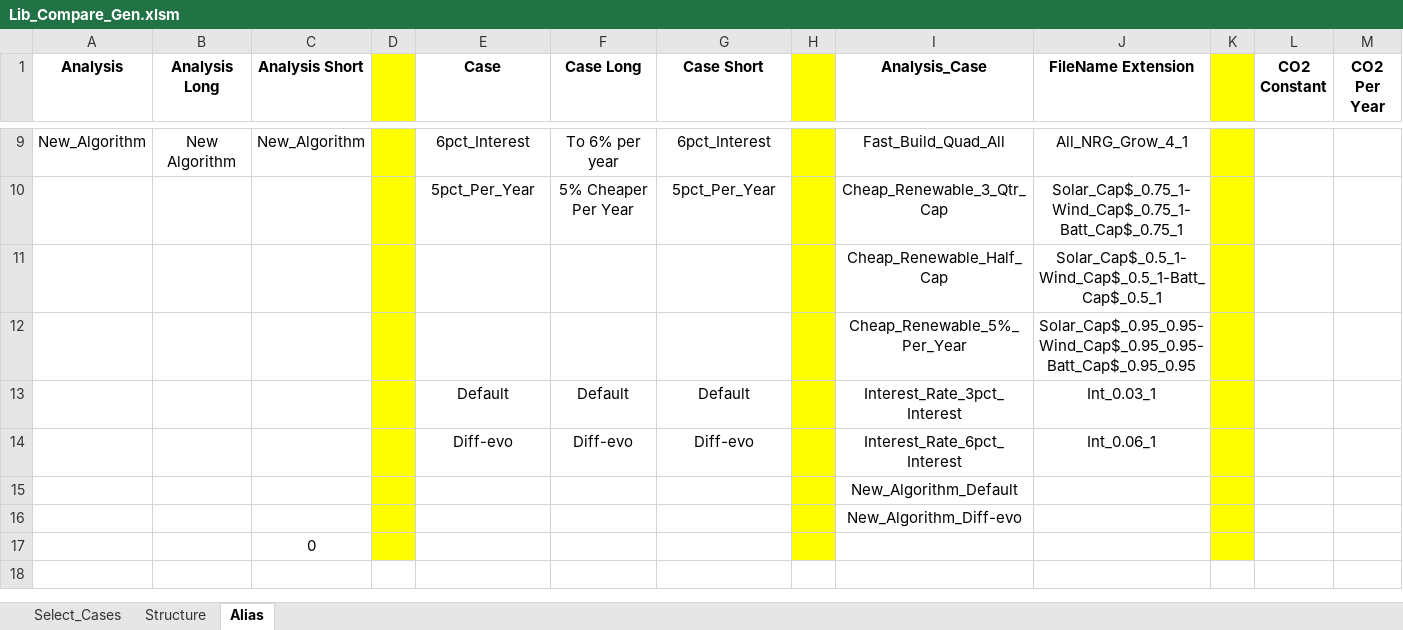
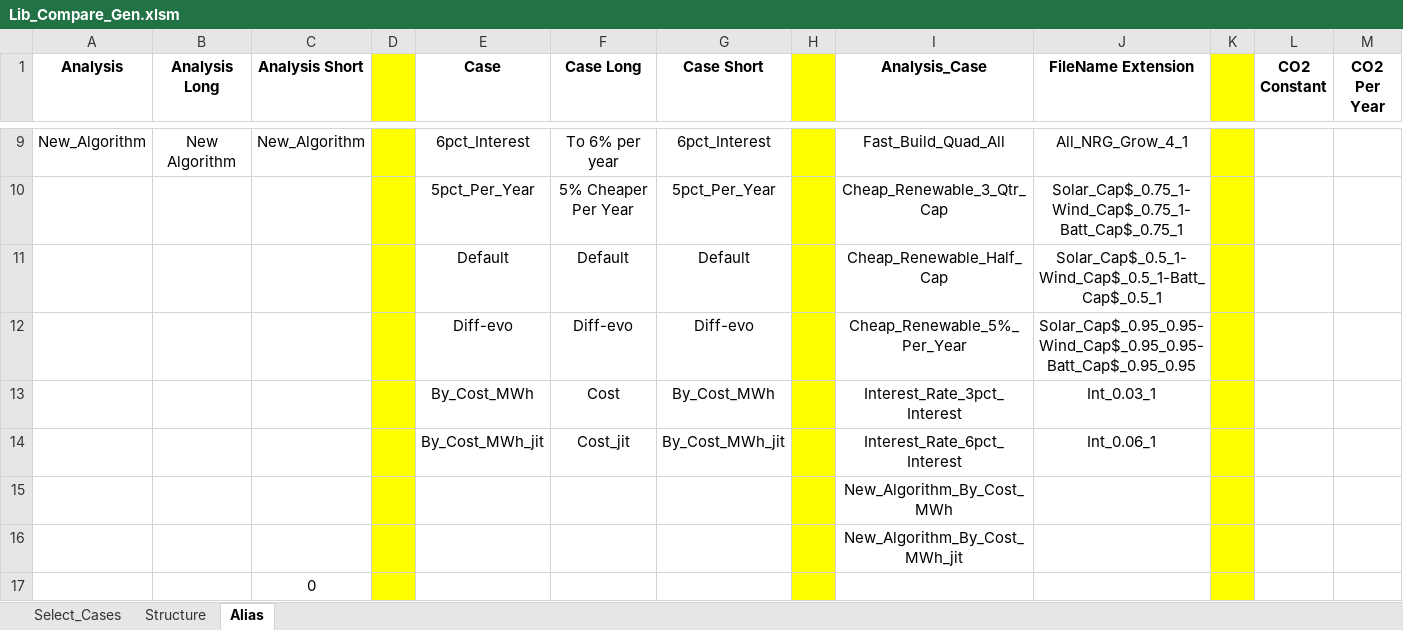
Before and after one commit to cliffgold/Optimize, an Excel workbook: Macro/Lib_Compare_Gen.xlsm, sheet Alias, drawn as a sheet; only a part is shown, gaps mark what is left out; values as stored, in another font and other column widths than the file's, no borders; removed rows and columns are numbered as before the commit, all else as after; the diff names each change by its address in the sheet, - before the commit and + after, or states it on an @@ line.

```diff
--- a/Macro/Lib_Compare_Gen.xlsm (sheet Alias)
+++ b/Macro/Lib_Compare_Gen.xlsm (sheet Alias)
-row 11:  |  |  |  |  |  |  |  | Cheap_Renewable_Half_Cap | Solar_Cap$_0.5_1-Wind_Cap$_0.5_1-Batt_Cap$_0.5_1
-row 12:  |  |  |  |  |  |  |  | Cheap_Renewable_5%_Per_Year | Solar_Cap$_0.95_0.95-Wind_Cap$_0.95_0.95-Batt_Cap$_0.95_0.95
-I11 (Analysis_Case): Interest_Rate_3pct_Interest
+I11 (Analysis_Case): Cheap_Renewable_Half_Cap
-J11 (FileName Extension): Int_0.03_1
+J11 (FileName Extension): Solar_Cap$_0.5_1-Wind_Cap$_0.5_1-Batt_Cap$_0.5_1
-I12 (Analysis_Case): Interest_Rate_6pct_Interest
+I12 (Analysis_Case): Cheap_Renewable_5%_Per_Year
-J12 (FileName Extension): Int_0.06_1
+J12 (FileName Extension): Solar_Cap$_0.95_0.95-Wind_Cap$_0.95_0.95-Batt_Cap$_0.95_0.95
+row 13:  |  |  |  | By_Cost_MWh | Cost | By_Cost_MWh |  | Interest_Rate_3pct_Interest | Int_0.03_1
+row 14:  |  |  |  | By_Cost_MWh_jit | Cost_jit | By_Cost_MWh_jit |  | Interest_Rate_6pct_Interest | Int_0.06_1
-I15 (Analysis_Case): New_Algorithm_Default
+I15 (Analysis_Case): New_Algorithm_By_Cost_MWh
-I16 (Analysis_Case): New_Algorithm_Diff-evo
+I16 (Analysis_Case): New_Algorithm_By_Cost_MWh_jit
```
Also changed, not shown: sheet Select_Cases, sheet Structure, formulas that keep their value, Macro/Lib_Gen.xlsm, 2 other files.
